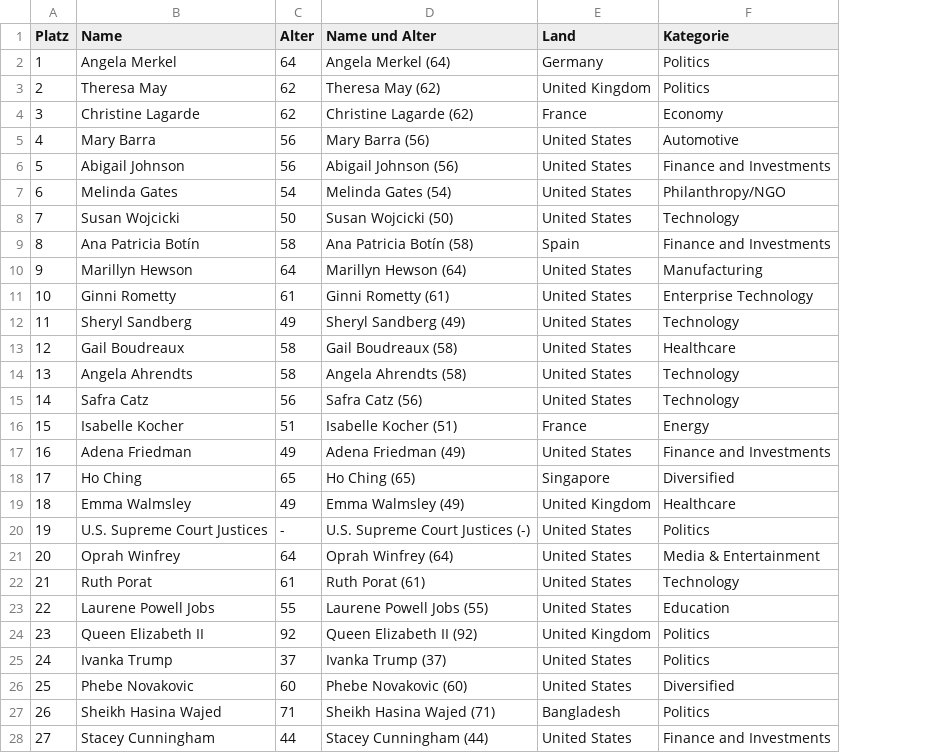
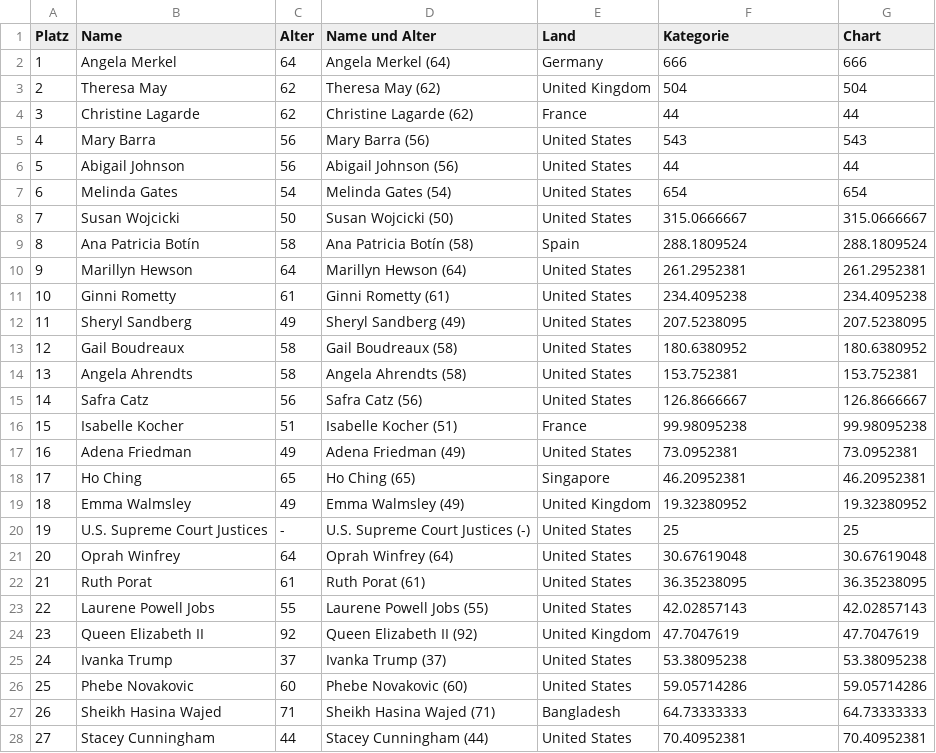
Before and after one commit to randlos/Flourish_Interactive-Table, a CSV file: data/Data.csv, drawn as a sheet; only a part is shown; the diff covers the shown part only; the diff names each change by its address in the sheet, - before the commit and + after, or states it on an @@ line.

```diff
--- a/data/Data.csv
+++ b/data/Data.csv
+column G (Chart), rows 2-28: 666 | 504 | 44 | 543 | 44 | 654 | 315.0666667 | 288.1809524 | 261.2952381 | 234.4095238 | 207.5238095 | 180.6380952 | 153.752381 | 126.8666667 | 99.98095238 | 73.0952381 | 46.20952381 | 19.32380952 | 25 | 30.67619048 | 36.35238095 | 42.02857143 | 47.7047619 | 53.38095238 | 59.05714286 | 64.73333333 | 70.40952381
-F2 (Kategorie): Politics
+F2 (Kategorie): 666
-F3 (Kategorie): Politics
+F3 (Kategorie): 504
-F4 (Kategorie): Economy
+F4 (Kategorie): 44
-F5 (Kategorie): Automotive
+F5 (Kategorie): 543
-F6 (Kategorie): Finance and Investments
+F6 (Kategorie): 44
-F7 (Kategorie): Philanthropy/NGO
+F7 (Kategorie): 654
-F8 (Kategorie): Technology
+F8 (Kategorie): 315.0666667
-F9 (Kategorie): Finance and Investments
+F9 (Kategorie): 288.1809524
-F10 (Kategorie): Manufacturing
+F10 (Kategorie): 261.2952381
-F11 (Kategorie): Enterprise Technology
+F11 (Kategorie): 234.4095238
-F12 (Kategorie): Technology
+F12 (Kategorie): 207.5238095
-F13 (Kategorie): Healthcare
+F13 (Kategorie): 180.6380952
-F14 (Kategorie): Technology
+F14 (Kategorie): 153.752381
-F15 (Kategorie): Technology
+F15 (Kategorie): 126.8666667
-F16 (Kategorie): Energy
+F16 (Kategorie): 99.98095238
-F17 (Kategorie): Finance and Investments
+F17 (Kategorie): 73.0952381
-F18 (Kategorie): Diversified
+F18 (Kategorie): 46.20952381
-F19 (Kategorie): Healthcare
+F19 (Kategorie): 19.32380952
-F20 (Kategorie): Politics
+F20 (Kategorie): 25
-F21 (Kategorie): Media & Entertainment
+F21 (Kategorie): 30.67619048
-F22 (Kategorie): Technology
+F22 (Kategorie): 36.35238095
-F23 (Kategorie): Education
+F23 (Kategorie): 42.02857143
-F24 (Kategorie): Politics
+F24 (Kategorie): 47.7047619
-F25 (Kategorie): Politics
+F25 (Kategorie): 53.38095238
-F26 (Kategorie): Diversified
+F26 (Kategorie): 59.05714286
-F27 (Kategorie): Politics
+F27 (Kategorie): 64.73333333
-F28 (Kategorie): Finance and Investments
+F28 (Kategorie): 70.40952381
```
Also changed, not shown: 73 edited cells elsewhere in this file, 5 other files.
